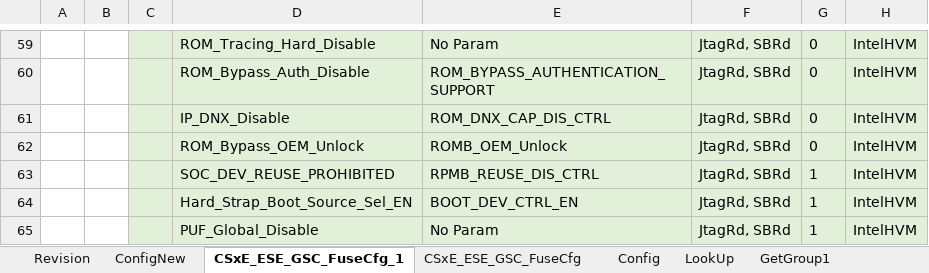
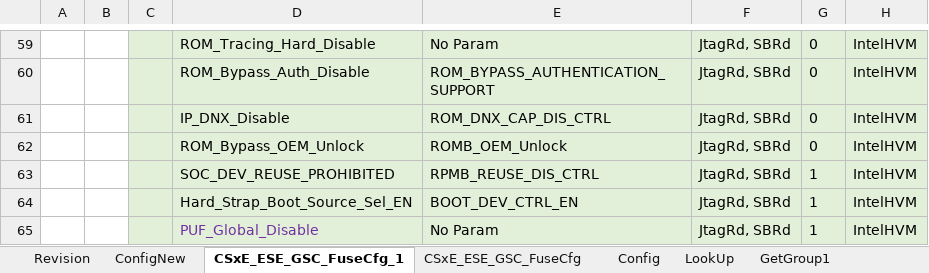
Before and after one commit to jasonx-tsao/exp_vtb, an Excel workbook: ArchSpecs/Working/Fuse and Straps Configuration.xlsm, sheet CSxE_ESE_GSC_FuseCfg_1, drawn as a sheet; only a part is shown, gaps mark what is left out; values as stored, in another font and other column widths than the file's, no borders; conditional formats and table styles not drawn; the diff covers the shown part only; the diff names each change by its address in the sheet, - before the commit and + after, or states it on an @@ line.

Commit message:
updated LNL fuse configuration with new IID PUF fuses.
[git-p4: depot-paths = "//depot/projects/coe/CSME/": change = 795207]

```diff
--- a/ArchSpecs/Working/Fuse and Straps Configuration.xlsm (sheet CSxE_ESE_GSC_FuseCfg_1)
+++ b/ArchSpecs/Working/Fuse and Straps Configuration.xlsm (sheet CSxE_ESE_GSC_FuseCfg_1)
-D65 text colour: black
+D65 text colour: #7030A0
```
Also changed, not shown: 1 added row, 5 edited cells and cell formats elsewhere in this sheet, sheet ConfigNew, sheet Revision, charts or pictures.
